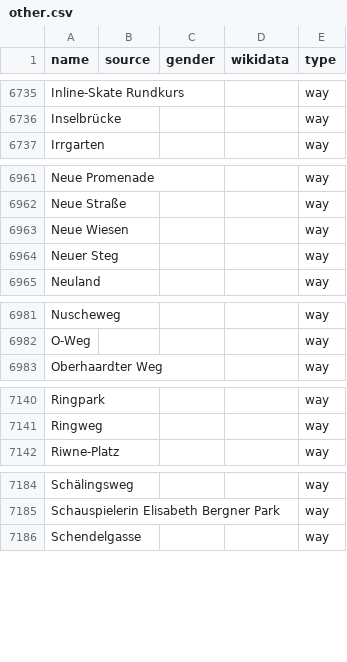
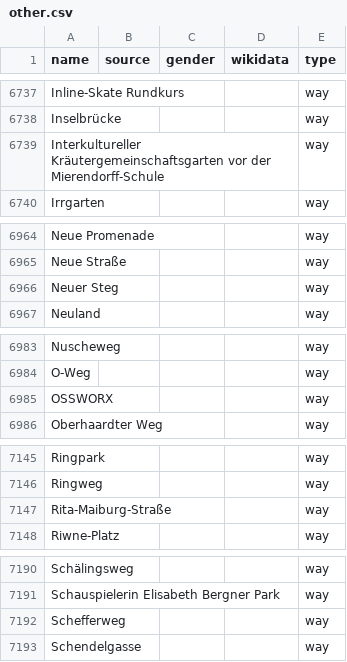
Before and after one commit to EqualStreetNames/equalstreetnames-berlin, a CSV file: data/other.csv, drawn as a sheet; only a part is shown, gaps mark what is left out; removed rows and columns are numbered as before the commit, all else as after; the diff covers the shown part only; the diff names each change by its address in the sheet, - before the commit and + after, or states it on an @@ line.

```diff
--- a/data/other.csv
+++ b/data/other.csv
+row 6739: Interkultureller Kräutergemeinschaftsgarten vor der Mierendorff-Schule |  |  |  | way
-row 6963: Neue Wiesen |  |  |  | way
+row 6985: OSSWORX |  |  |  | way
+row 7147: Rita-Maiburg-Straße |  |  |  | way
+row 7192: Schefferweg |  |  |  | way
```
Also changed, not shown: 5 added rows and 3 removed rows elsewhere in this file, data/gender.csv, 3 other files.
